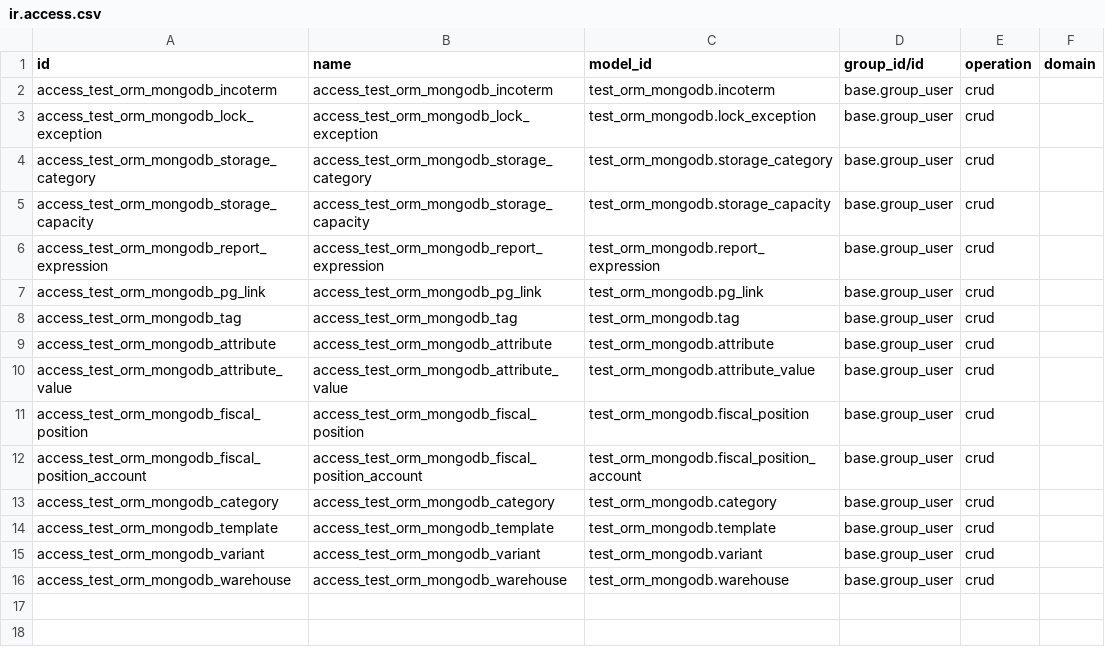
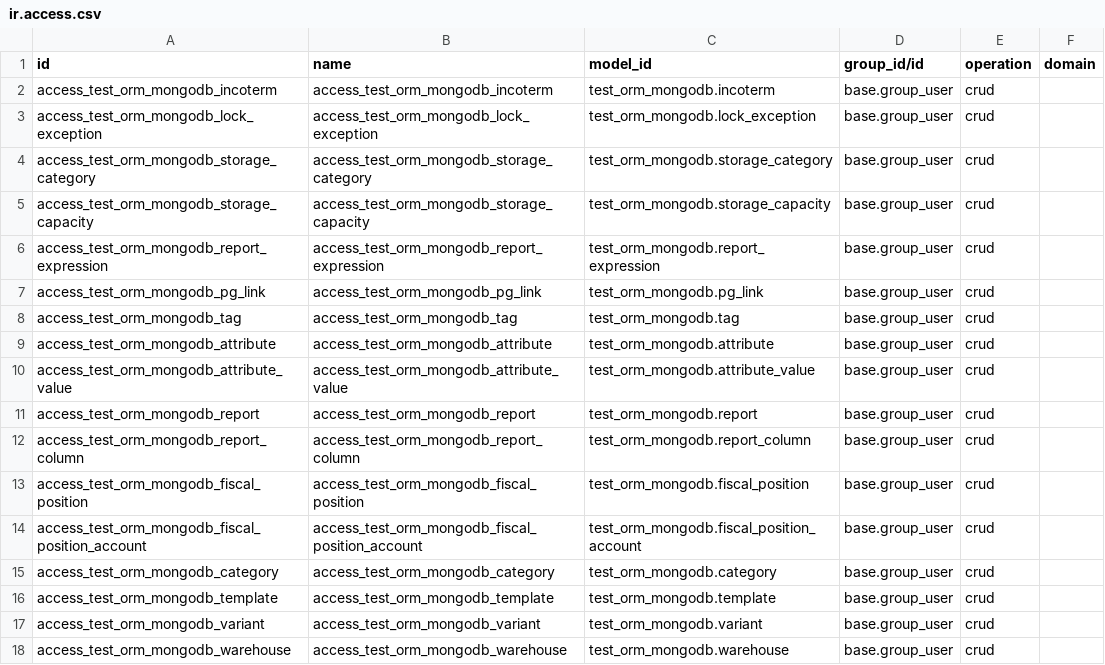
Before and after one commit to Cognition-Partner-Workshops/odoo, a CSV file: odoo/addons/test_orm_mongodb/ir.access.csv, drawn as a sheet; the diff names each change by its address in the sheet, - before the commit and + after, or states it on an @@ line.

```diff
--- a/odoo/addons/test_orm_mongodb/ir.access.csv
+++ b/odoo/addons/test_orm_mongodb/ir.access.csv
+row 11: access_test_orm_mongodb_report | access_test_orm_mongodb_report | test_orm_mongodb.report | base.group_user | crud
+row 12: access_test_orm_mongodb_report_column | access_test_orm_mongodb_report_column | test_orm_mongodb.report_column | base.group_user | crud
```
Also changed, not shown: 6 other files.
